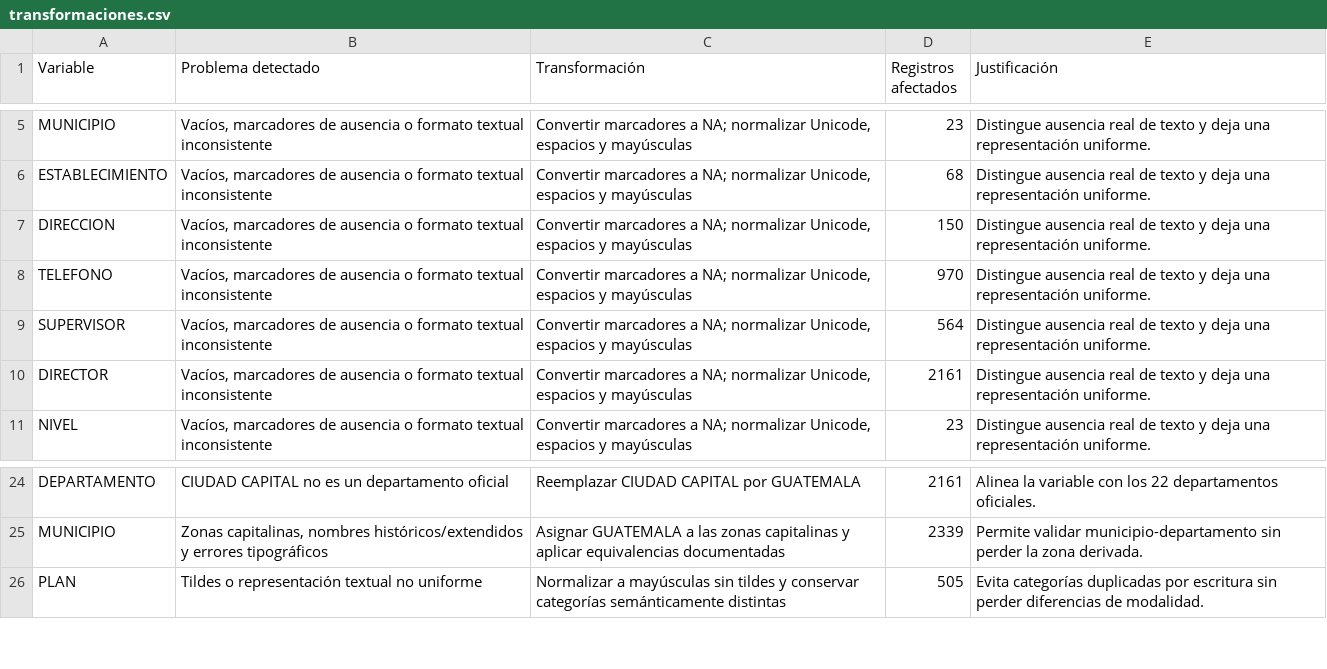
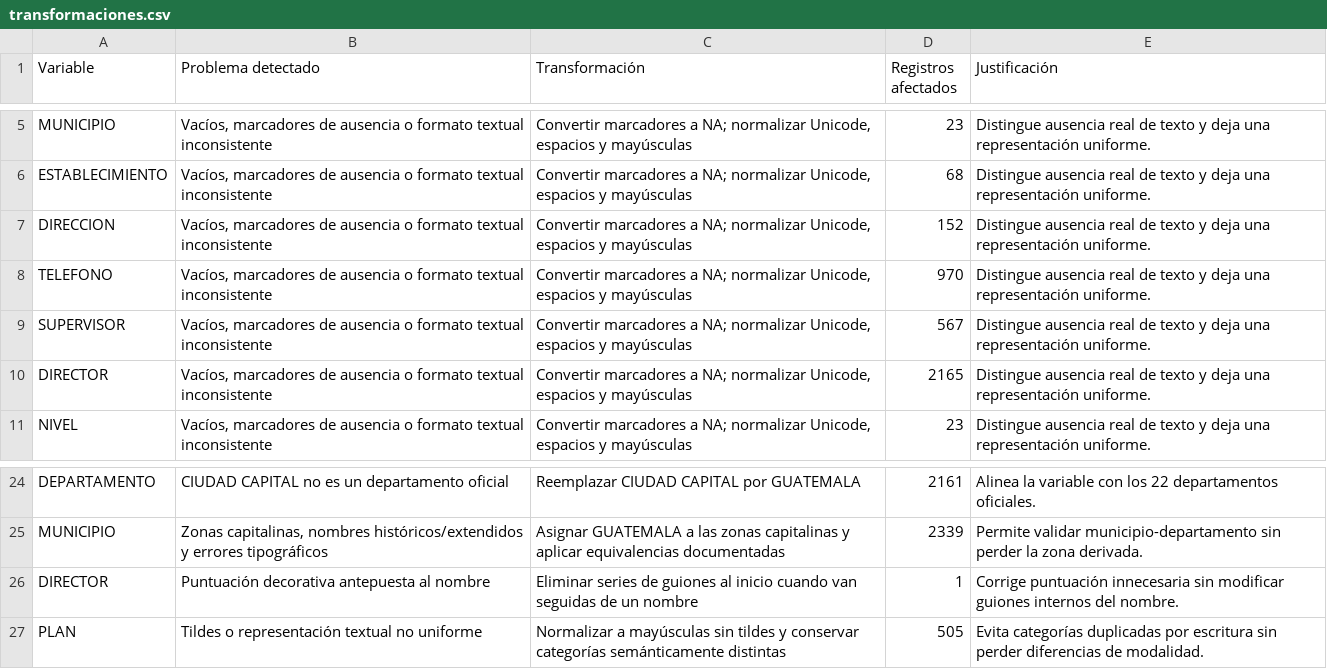
Before and after one commit to JosFer720/Proyecto-Data-Science, a CSV file: data/processed/transformaciones.csv, drawn as a sheet; only a part is shown, gaps mark what is left out.

```diff
--- a/data/processed/transformaciones.csv
+++ b/data/processed/transformaciones.csv
@@ -6,6 +6,6 @@ MUNICIPIO,"Vacíos, marcadores de ausencia o formato textual inconsistente","Con
 ESTABLECIMIENTO,"Vacíos, marcadores de ausencia o formato textual inconsistente","Convertir marcadores a NA; normalizar Unicode, espacios y mayúsculas",68,Distingue ausencia real de texto y deja una representación uniforme.
-DIRECCION,"Vacíos, marcadores de ausencia o formato textual inconsistente","Convertir marcadores a NA; normalizar Unicode, espacios y mayúsculas",150,Distingue ausencia real de texto y deja una representación uniforme.
+DIRECCION,"Vacíos, marcadores de ausencia o formato textual inconsistente","Convertir marcadores a NA; normalizar Unicode, espacios y mayúsculas",152,Distingue ausencia real de texto y deja una representación uniforme.
 TELEFONO,"Vacíos, marcadores de ausencia o formato textual inconsistente","Convertir marcadores a NA; normalizar Unicode, espacios y mayúsculas",970,Distingue ausencia real de texto y deja una representación uniforme.
-SUPERVISOR,"Vacíos, marcadores de ausencia o formato textual inconsistente","Convertir marcadores a NA; normalizar Unicode, espacios y mayúsculas",564,Distingue ausencia real de texto y deja una representación uniforme.
-DIRECTOR,"Vacíos, marcadores de ausencia o formato textual inconsistente","Convertir marcadores a NA; normalizar Unicode, espacios y mayúsculas",2161,Distingue ausencia real de texto y deja una representación uniforme.
+SUPERVISOR,"Vacíos, marcadores de ausencia o formato textual inconsistente","Convertir marcadores a NA; normalizar Unicode, espacios y mayúsculas",567,Distingue ausencia real de texto y deja una representación uniforme.
+DIRECTOR,"Vacíos, marcadores de ausencia o formato textual inconsistente","Convertir marcadores a NA; normalizar Unicode, espacios y mayúsculas",2165,Distingue ausencia real de texto y deja una representación uniforme.
 NIVEL,"Vacíos, marcadores de ausencia o formato textual inconsistente","Convertir marcadores a NA; normalizar Unicode, espacios y mayúsculas",23,Distingue ausencia real de texto y deja una representación uniforme.
@@ -25,2 +25,3 @@ DEPARTAMENTO,CIUDAD CAPITAL no es un departamento oficial,Reemplazar CIUDAD CAPI
 MUNICIPIO,"Zonas capitalinas, nombres históricos/extendidos y errores tipográficos",Asignar GUATEMALA a las zonas capitalinas y aplicar equivalencias documentadas,2339,Permite validar municipio-departamento sin perder la zona derivada.
+DIRECTOR,Puntuación decorativa antepuesta al nombre,Eliminar series de guiones al inicio cuando van seguidas de un nombre,1,Corrige puntuación innecesaria sin modificar guiones internos del nombre.
 PLAN,Tildes o representación textual no uniforme,Normalizar a mayúsculas sin tildes y conservar categorías semánticamente distintas,505,Evita categorías duplicadas por escritura sin perder diferencias de modalidad.
```
Also changed, not shown: 16 other files.
